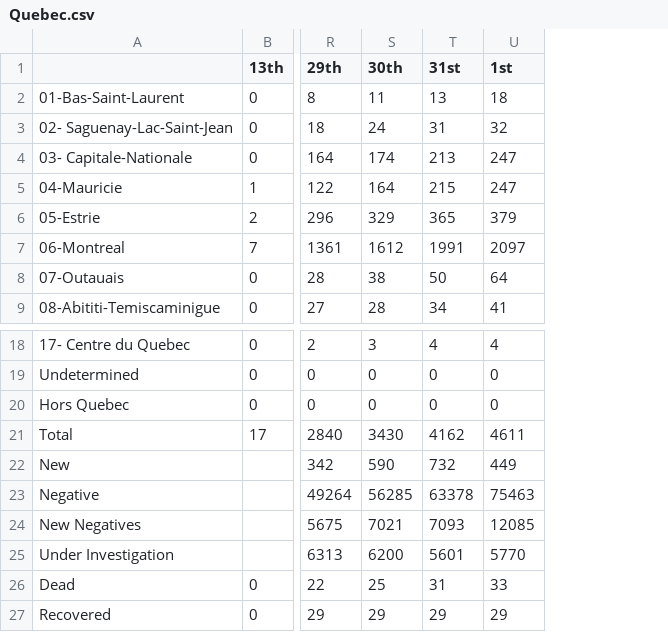
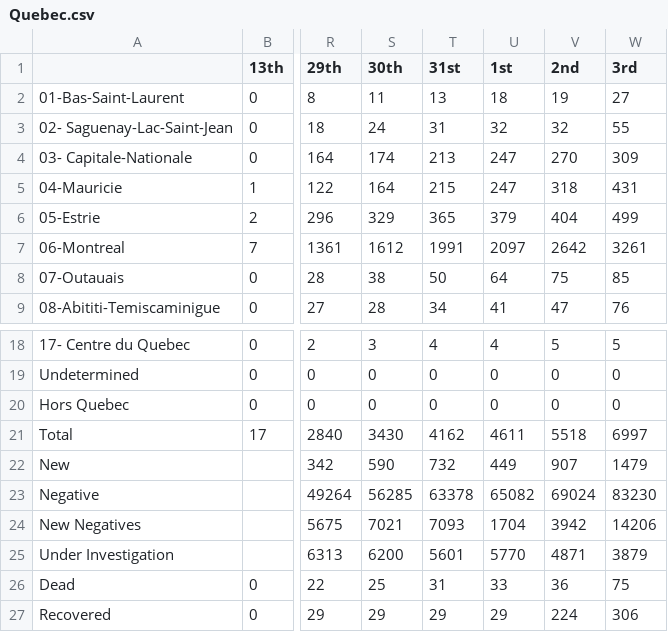
Before and after one commit to nickbent/covid-quebec-ontario, a CSV file: data/quebec/Quebec.csv, drawn as a sheet; only a part is shown, gaps mark what is left out; the diff names each change by its address in the sheet, - before the commit and + after, or states it on an @@ line.

```diff
--- a/data/quebec/Quebec.csv
+++ b/data/quebec/Quebec.csv
+column V (2nd), rows 2-9: 19 | 32 | 270 | 318 | 404 | 2642 | 75 | 47; rows 18-27: 5 | 0 | 0 | 5518 | 907 | 69024 | 3942 | 4871 | 36 | 224
+column W (3rd), rows 2-9: 27 | 55 | 309 | 431 | 499 | 3261 | 85 | 76; rows 18-27: 5 | 0 | 0 | 6997 | 1479 | 83230 | 14206 | 3879 | 75 | 306
-U23 (1st): 75463
+U23 (1st): 65082
-U24 (1st): 12085
+U24 (1st): 1704
```
Also changed, not shown: 21 other files.
